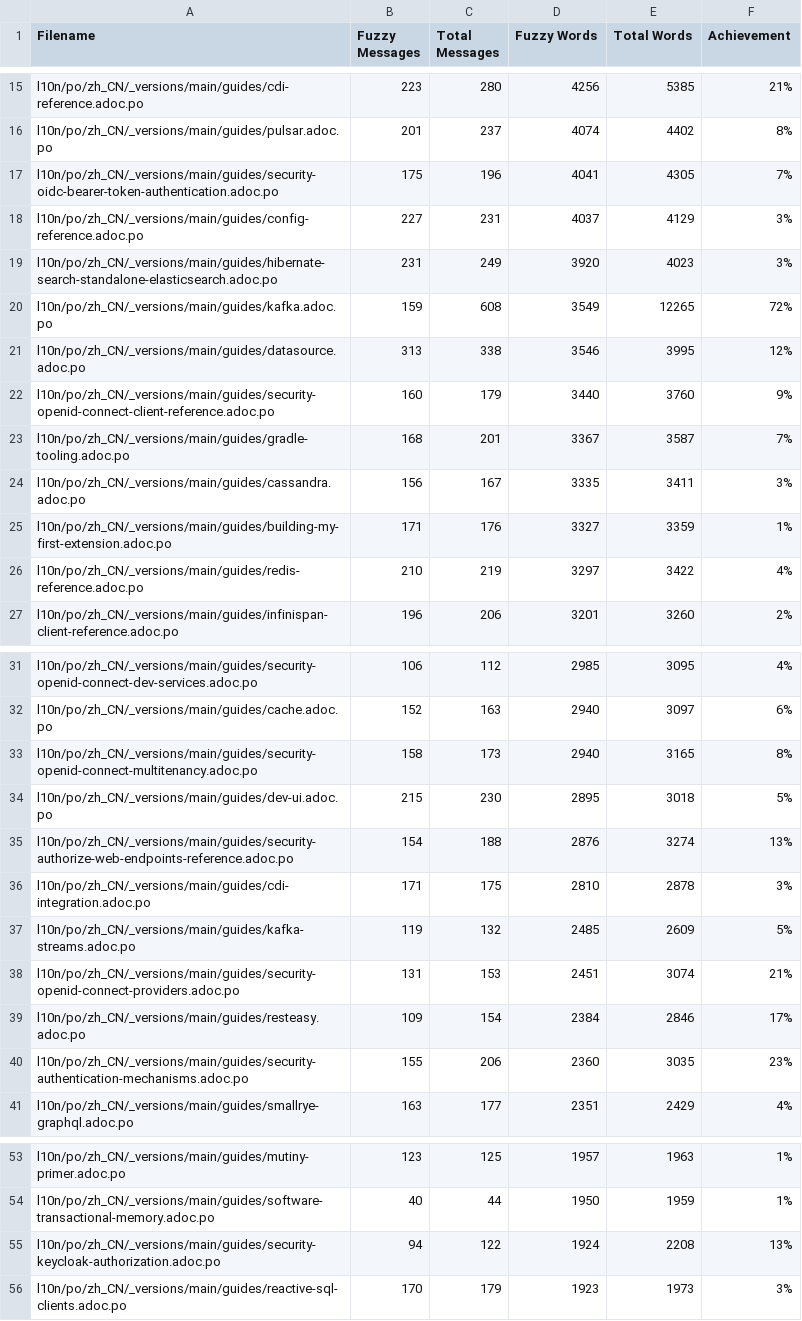
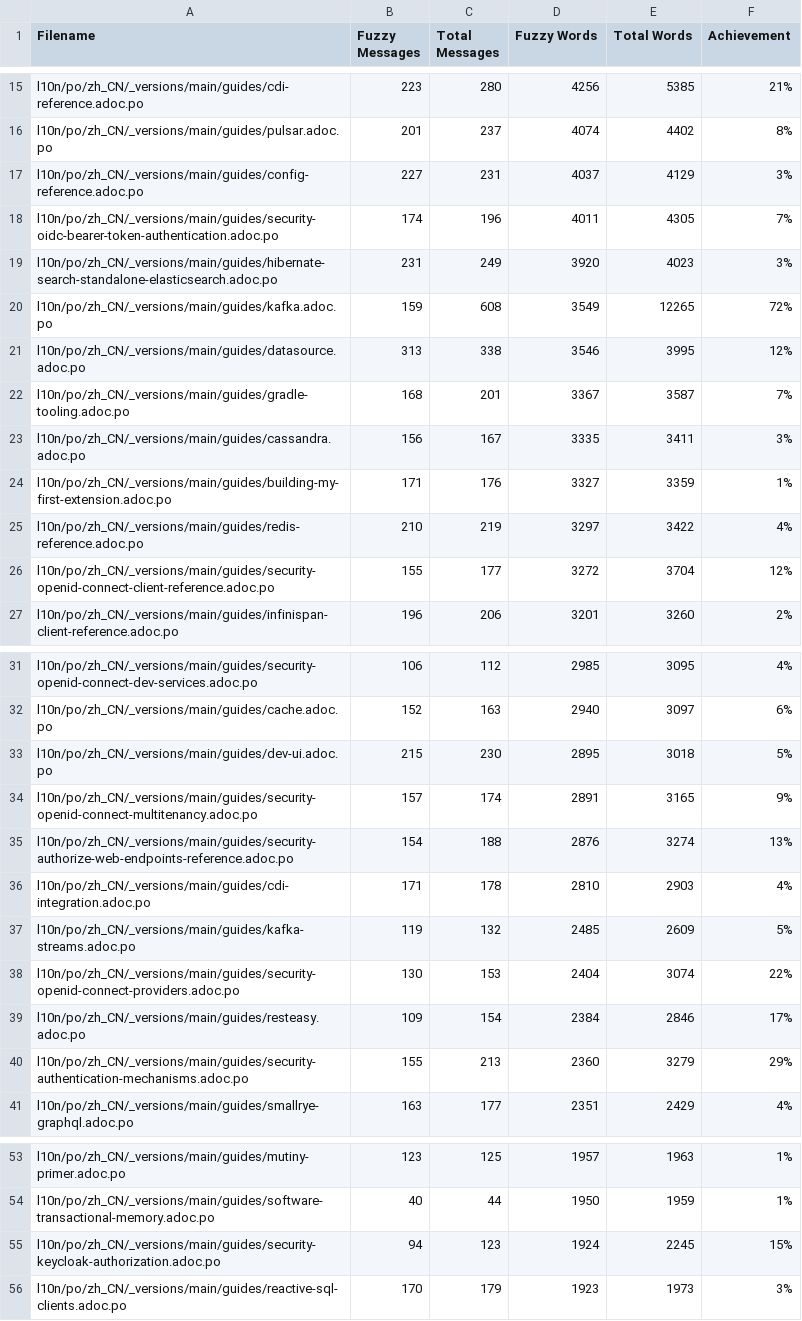
Before and after one commit to zhfeng/cn.quarkus.io, a CSV file: l10n/stats/main-guides-translation.csv, drawn as a sheet; only a part is shown, gaps mark what is left out; the diff covers the shown part only.

```diff
--- a/l10n/stats/main-guides-translation.csv
+++ b/l10n/stats/main-guides-translation.csv
@@ -16,4 +16,4 @@ l10n/po/zh_CN/_versions/main/guides/cdi-reference.adoc.po, 223, 280, 4256, 5385,
 l10n/po/zh_CN/_versions/main/guides/pulsar.adoc.po, 201, 237, 4074, 4402, 8%
-l10n/po/zh_CN/_versions/main/guides/security-oidc-bearer-token-authentication.adoc.po, 175, 196, 4041, 4305, 7%
 l10n/po/zh_CN/_versions/main/guides/config-reference.adoc.po, 227, 231, 4037, 4129, 3%
+l10n/po/zh_CN/_versions/main/guides/security-oidc-bearer-token-authentication.adoc.po, 174, 196, 4011, 4305, 7%
 l10n/po/zh_CN/_versions/main/guides/hibernate-search-standalone-elasticsearch.adoc.po, 231, 249, 3920, 4023, 3%
@@ -21,3 +21,2 @@ l10n/po/zh_CN/_versions/main/guides/kafka.adoc.po, 159, 608, 3549, 12265, 72%
 l10n/po/zh_CN/_versions/main/guides/datasource.adoc.po, 313, 338, 3546, 3995, 12%
-l10n/po/zh_CN/_versions/main/guides/security-openid-connect-client-reference.adoc.po, 160, 179, 3440, 3760, 9%
 l10n/po/zh_CN/_versions/main/guides/gradle-tooling.adoc.po, 168, 201, 3367, 3587, 7%
@@ -26,2 +25,3 @@ l10n/po/zh_CN/_versions/main/guides/building-my-first-extension.adoc.po, 171, 17
 l10n/po/zh_CN/_versions/main/guides/redis-reference.adoc.po, 210, 219, 3297, 3422, 4%
+l10n/po/zh_CN/_versions/main/guides/security-openid-connect-client-reference.adoc.po, 155, 177, 3272, 3704, 12%
 l10n/po/zh_CN/_versions/main/guides/infinispan-client-reference.adoc.po, 196, 206, 3201, 3260, 2%
@@ -32,10 +32,10 @@ l10n/po/zh_CN/_versions/main/guides/security-openid-connect-dev-services.adoc.po
 l10n/po/zh_CN/_versions/main/guides/cache.adoc.po, 152, 163, 2940, 3097, 6%
-l10n/po/zh_CN/_versions/main/guides/security-openid-connect-multitenancy.adoc.po, 158, 173, 2940, 3165, 8%
 l10n/po/zh_CN/_versions/main/guides/dev-ui.adoc.po, 215, 230, 2895, 3018, 5%
+l10n/po/zh_CN/_versions/main/guides/security-openid-connect-multitenancy.adoc.po, 157, 174, 2891, 3165, 9%
 l10n/po/zh_CN/_versions/main/guides/security-authorize-web-endpoints-reference.adoc.po, 154, 188, 2876, 3274, 13%
-l10n/po/zh_CN/_versions/main/guides/cdi-integration.adoc.po, 171, 175, 2810, 2878, 3%
+l10n/po/zh_CN/_versions/main/guides/cdi-integration.adoc.po, 171, 178, 2810, 2903, 4%
 l10n/po/zh_CN/_versions/main/guides/kafka-streams.adoc.po, 119, 132, 2485, 2609, 5%
-l10n/po/zh_CN/_versions/main/guides/security-openid-connect-providers.adoc.po, 131, 153, 2451, 3074, 21%
+l10n/po/zh_CN/_versions/main/guides/security-openid-connect-providers.adoc.po, 130, 153, 2404, 3074, 22%
 l10n/po/zh_CN/_versions/main/guides/resteasy.adoc.po, 109, 154, 2384, 2846, 17%
-l10n/po/zh_CN/_versions/main/guides/security-authentication-mechanisms.adoc.po, 155, 206, 2360, 3035, 23%
+l10n/po/zh_CN/_versions/main/guides/security-authentication-mechanisms.adoc.po, 155, 213, 2360, 3279, 29%
 l10n/po/zh_CN/_versions/main/guides/smallrye-graphql.adoc.po, 163, 177, 2351, 2429, 4%
@@ -54,3 +54,3 @@ l10n/po/zh_CN/_versions/main/guides/mutiny-primer.adoc.po, 123, 125, 1957, 1963,
 l10n/po/zh_CN/_versions/main/guides/software-transactional-memory.adoc.po, 40, 44, 1950, 1959, 1%
-l10n/po/zh_CN/_versions/main/guides/security-keycloak-authorization.adoc.po, 94, 122, 1924, 2208, 13%
+l10n/po/zh_CN/_versions/main/guides/security-keycloak-authorization.adoc.po, 94, 123, 1924, 2245, 15%
 l10n/po/zh_CN/_versions/main/guides/reactive-sql-clients.adoc.po, 170, 179, 1923, 1973, 3%
```
Also changed, not shown: 15 edited cells elsewhere in this file, l10n/stats/latest-guides-translation.csv, l10n/stats/misc-translation.csv, 1 other file.
